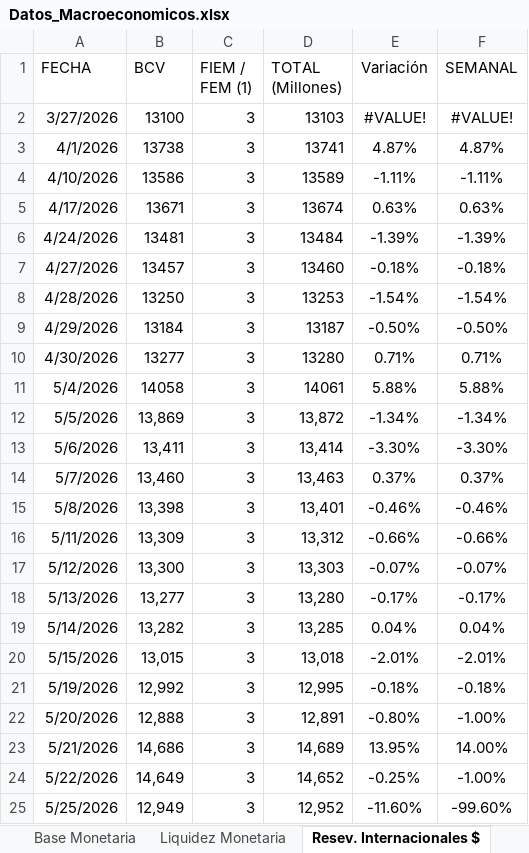
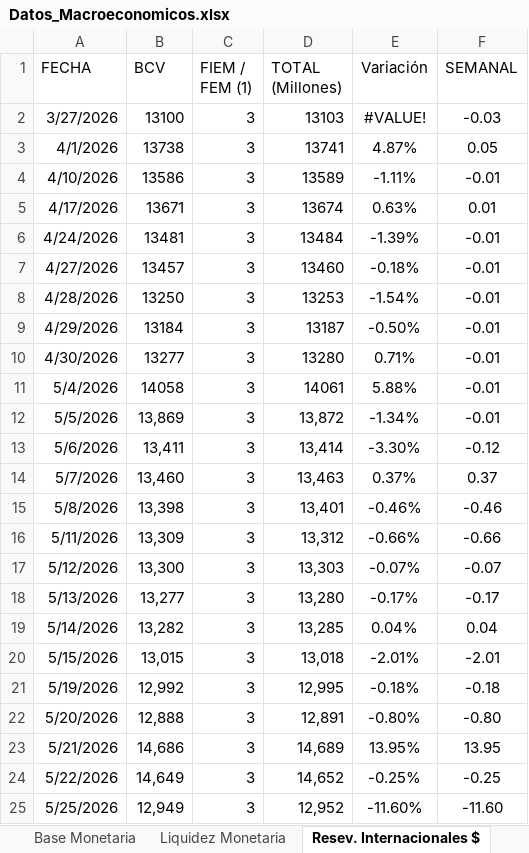
Before and after one commit to bfauairmonitor/Monitor-Nacional, an Excel workbook: Datos_Macroeconomicos.xlsx, sheet Resev. Internacionales $, drawn as a sheet; values as stored, in another font and other column widths than the file's, no borders; the diff names each change by its address in the sheet, - before the commit and + after, or states it on an @@ line.

Commit message:
Add files via upload

```diff
--- a/Datos_Macroeconomicos.xlsx (sheet Resev. Internacionales $)
+++ b/Datos_Macroeconomicos.xlsx (sheet Resev. Internacionales $)
-F2 (SEMANAL): #VALUE!
+F2 (SEMANAL): -0.03
-F3 (SEMANAL): 4.87%
+F3 (SEMANAL): 0.05
-F4 (SEMANAL): -1.11%
+F4 (SEMANAL): -0.01
-F5 (SEMANAL): 0.63%
+F5 (SEMANAL): 0.01
-F6 (SEMANAL): -1.39%
+F6 (SEMANAL): -0.01
-F7 (SEMANAL): -0.18%
+F7 (SEMANAL): -0.01
-F8 (SEMANAL): -1.54%
+F8 (SEMANAL): -0.01
-F9 (SEMANAL): -0.50%
+F9 (SEMANAL): -0.01
-F10 (SEMANAL): 0.71%
+F10 (SEMANAL): -0.01
-F11 (SEMANAL): 5.88%
+F11 (SEMANAL): -0.01
-F12 (SEMANAL): -1.34%
+F12 (SEMANAL): -0.01
-F13 (SEMANAL): -3.30%
+F13 (SEMANAL): -0.12
-F14 (SEMANAL): 0.37%
+F14 (SEMANAL): 0.37
-F15 (SEMANAL): -0.46%
+F15 (SEMANAL): -0.46
-F16 (SEMANAL): -0.66%
+F16 (SEMANAL): -0.66
-F17 (SEMANAL): -0.07%
+F17 (SEMANAL): -0.07
-F18 (SEMANAL): -0.17%
+F18 (SEMANAL): -0.17
-F19 (SEMANAL): 0.04%
+F19 (SEMANAL): 0.04
-F20 (SEMANAL): -2.01%
+F20 (SEMANAL): -2.01
-F21 (SEMANAL): -0.18%
+F21 (SEMANAL): -0.18
-F22 (SEMANAL): -1.00%
+F22 (SEMANAL): -0.80
-F23 (SEMANAL): 14.00%
+F23 (SEMANAL): 13.95
-F24 (SEMANAL): -1.00%
+F24 (SEMANAL): -0.25
-F25 (SEMANAL): -99.60%
+F25 (SEMANAL): -11.60
```
